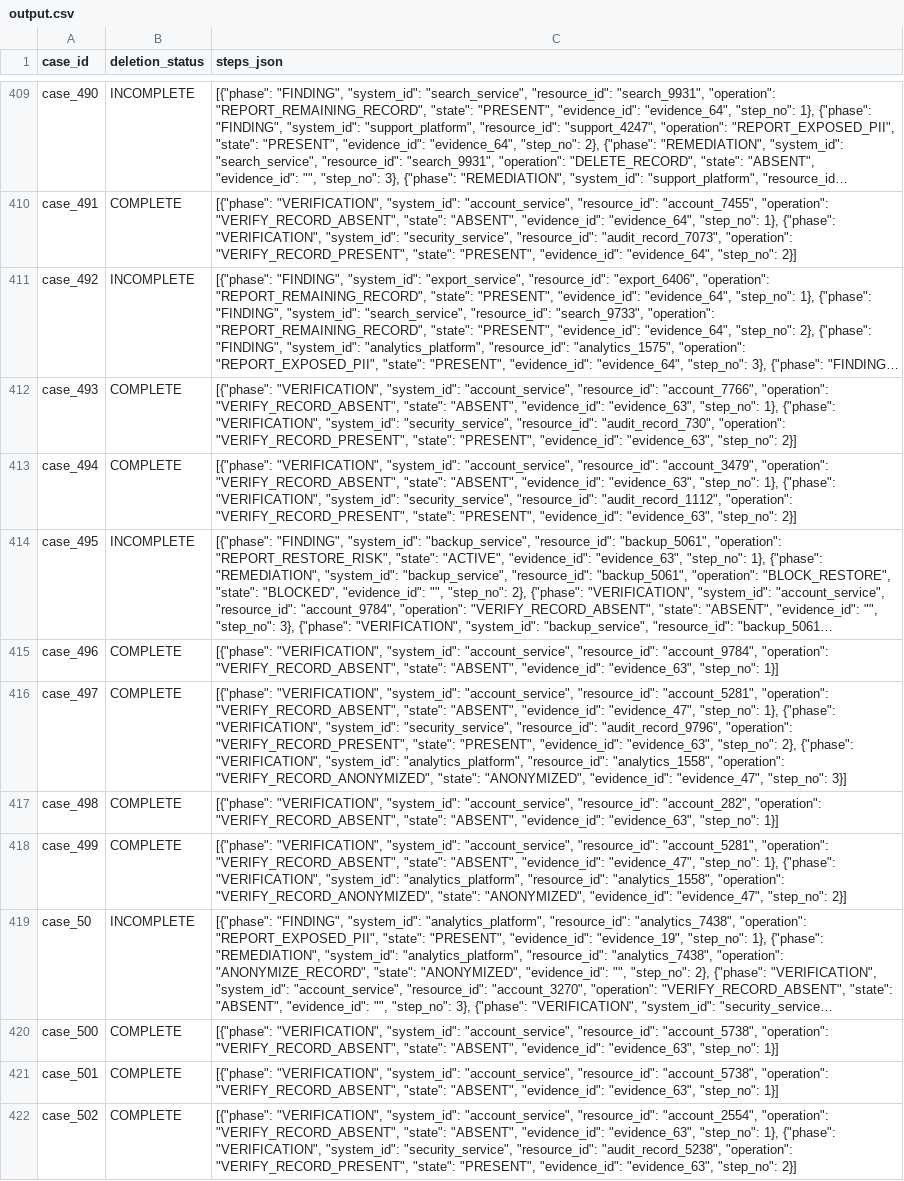
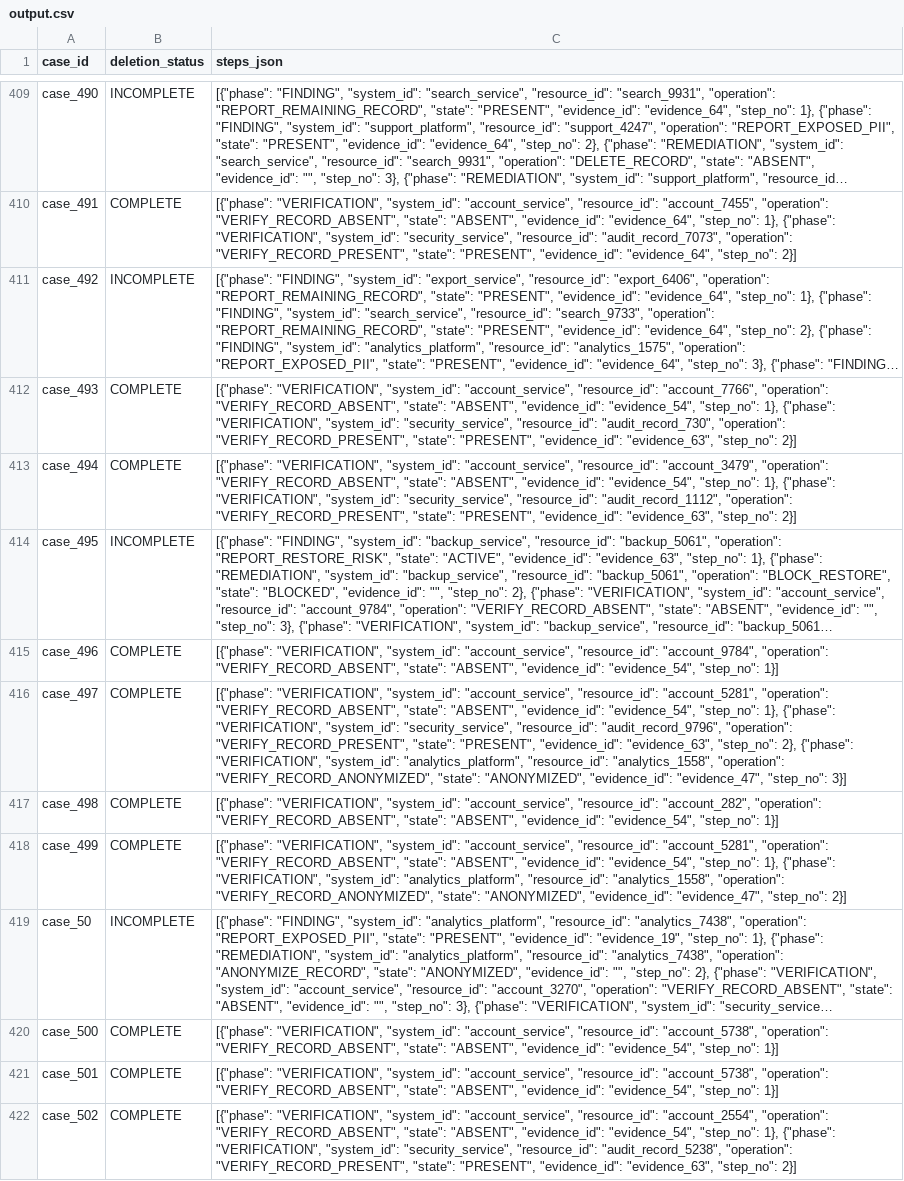
Before and after one commit to TeJAS512-MAX/ai-agent-gostData_exist, a CSV file: output.csv, drawn as a sheet; only a part is shown, gaps mark what is left out; long unchanged cells end in …; the diff covers the shown part only; the diff names each change by its address in the sheet, - before the commit and + after, or states it on an @@ line.

```diff
--- a/output.csv
+++ b/output.csv
-C412 (steps_json): …"ABSENT", "evidence_id": "evidence_63", "step_no": 1},…
+C412 (steps_json): …"ABSENT", "evidence_id": "evidence_54", "step_no": 1},…
-C413 (steps_json): …"ABSENT", "evidence_id": "evidence_63", "step_no": 1},…
+C413 (steps_json): …"ABSENT", "evidence_id": "evidence_54", "step_no": 1},…
-C415 (steps_json): …"ABSENT", "evidence_id": "evidence_63", "step_no": 1}]
+C415 (steps_json): …"ABSENT", "evidence_id": "evidence_54", "step_no": 1}]
-C416 (steps_json): …"ABSENT", "evidence_id": "evidence_47", "step_no": 1},…
+C416 (steps_json): …"ABSENT", "evidence_id": "evidence_54", "step_no": 1},…
-C417 (steps_json): …"ABSENT", "evidence_id": "evidence_63", "step_no": 1}]
+C417 (steps_json): …"ABSENT", "evidence_id": "evidence_54", "step_no": 1}]
-C418 (steps_json): …"ABSENT", "evidence_id": "evidence_47", "step_no": 1},…
+C418 (steps_json): …"ABSENT", "evidence_id": "evidence_54", "step_no": 1},…
-C420:C421 (steps_json): …"ABSENT", "evidence_id": "evidence_63", "step_no": 1}]
+C420:C421 (steps_json): …"ABSENT", "evidence_id": "evidence_54", "step_no": 1}]
-C422 (steps_json): …"ABSENT", "evidence_id": "evidence_63", "step_no": 1},…
+C422 (steps_json): …"ABSENT", "evidence_id": "evidence_54", "step_no": 1},…
```
Also changed, not shown: 130 edited cells elsewhere in this file, 5 other files.
